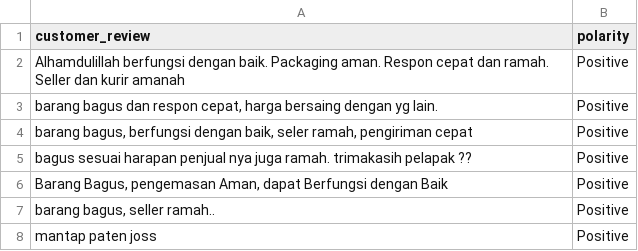
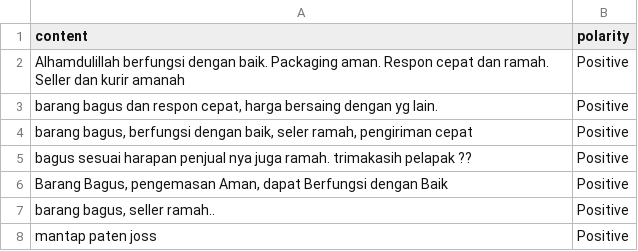
Before and after one commit to fadlyhts/dataset, a CSV file: customer_reviews_baru.csv, drawn as a sheet; only a part is shown.

Commit message:
Update customer_reviews_baru.csv

```diff
--- a/customer_reviews_baru.csv
+++ b/customer_reviews_baru.csv
@@ -1,2 +1,2 @@
-customer_review,polarity
+content,polarity
 Alhamdulillah berfungsi dengan baik. Packaging aman. Respon cepat dan ramah. Seller dan kurir amanah,Positive
```
